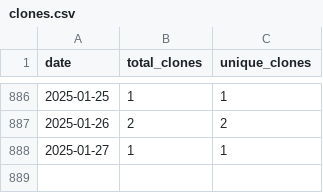
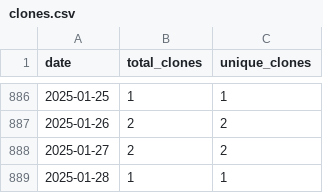
Before and after one commit to wumphlett/repostats, a CSV file: .traffic/clones.csv, drawn as a sheet; only a part is shown, gaps mark what is left out.

Commit message:
Updating repository traffic

```diff
--- a/.traffic/clones.csv
+++ b/.traffic/clones.csv
@@ -887,2 +887,3 @@ date,total_clones,unique_clones
 2025-01-26,2,2
-2025-01-27,1,1
+2025-01-27,2,2
+2025-01-28,1,1
```
Also changed, not shown: .traffic/views.csv, 3 other files.
